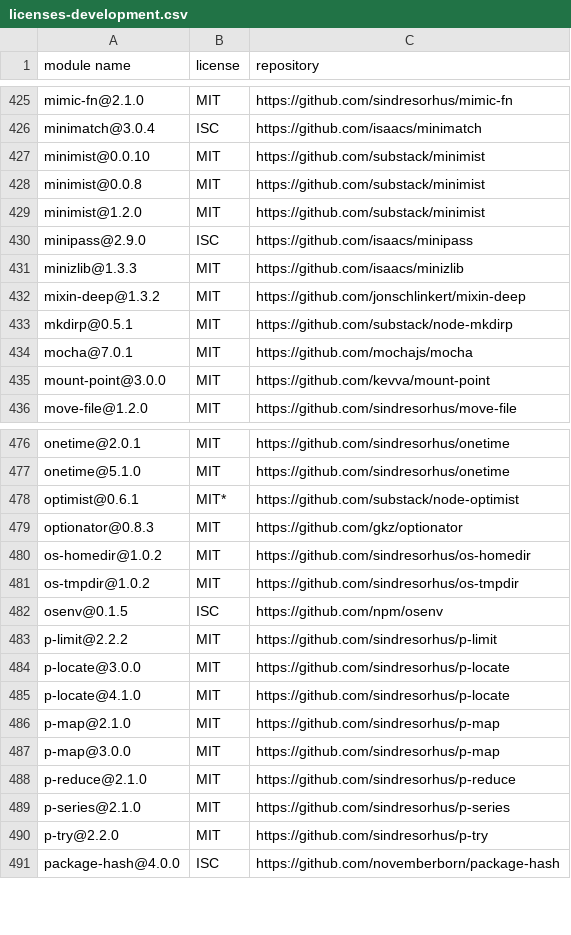
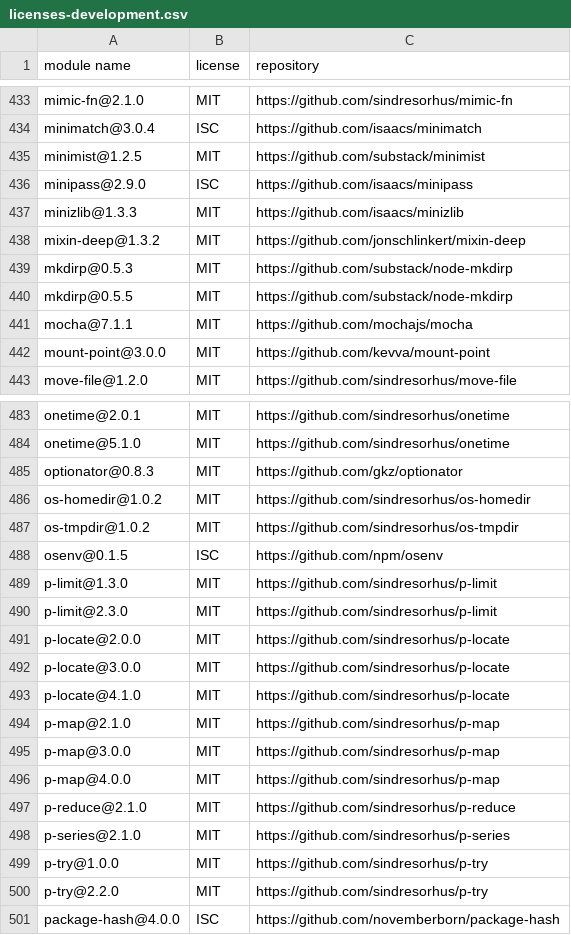
Before and after one commit to iTonyYo/deep-scan-dir, a CSV file: docs/licenses-development.csv, drawn as a sheet; only a part is shown, gaps mark what is left out; the diff covers the shown part only.

```diff
--- a/docs/licenses-development.csv
+++ b/docs/licenses-development.csv
@@ -426,5 +434,3 @@
 "minimatch@3.0.4","ISC","https://github.com/isaacs/minimatch"
-"minimist@0.0.10","MIT","https://github.com/substack/minimist"
-"minimist@0.0.8","MIT","https://github.com/substack/minimist"
-"minimist@1.2.0","MIT","https://github.com/substack/minimist"
+"minimist@1.2.5","MIT","https://github.com/substack/minimist"
 "minipass@2.9.0","ISC","https://github.com/isaacs/minipass"
@@ -432,4 +438,5 @@
 "mixin-deep@1.3.2","MIT","https://github.com/jonschlinkert/mixin-deep"
-"mkdirp@0.5.1","MIT","https://github.com/substack/node-mkdirp"
-"mocha@7.0.1","MIT","https://github.com/mochajs/mocha"
+"mkdirp@0.5.3","MIT","https://github.com/substack/node-mkdirp"
+"mkdirp@0.5.5","MIT","https://github.com/substack/node-mkdirp"
+"mocha@7.1.1","MIT","https://github.com/mochajs/mocha"
 "mount-point@3.0.0","MIT","https://github.com/kevva/mount-point"
@@ -477,3 +484,2 @@
 "onetime@5.1.0","MIT","https://github.com/sindresorhus/onetime"
-"optimist@0.6.1","MIT*","https://github.com/substack/node-optimist"
 "optionator@0.8.3","MIT","https://github.com/gkz/optionator"
@@ -482,3 +488,5 @@
 "osenv@0.1.5","ISC","https://github.com/npm/osenv"
-"p-limit@2.2.2","MIT","https://github.com/sindresorhus/p-limit"
+"p-limit@1.3.0","MIT","https://github.com/sindresorhus/p-limit"
+"p-limit@2.3.0","MIT","https://github.com/sindresorhus/p-limit"
+"p-locate@2.0.0","MIT","https://github.com/sindresorhus/p-locate"
 "p-locate@3.0.0","MIT","https://github.com/sindresorhus/p-locate"
@@ -487,4 +495,6 @@
 "p-map@3.0.0","MIT","https://github.com/sindresorhus/p-map"
+"p-map@4.0.0","MIT","https://github.com/sindresorhus/p-map"
 "p-reduce@2.1.0","MIT","https://github.com/sindresorhus/p-reduce"
 "p-series@2.1.0","MIT","https://github.com/sindresorhus/p-series"
+"p-try@1.0.0","MIT","https://github.com/sindresorhus/p-try"
 "p-try@2.2.0","MIT","https://github.com/sindresorhus/p-try"
```
Also changed, not shown: 15 added rows, 4 removed rows and 97 edited cells elsewhere in this file, docs/licenses-production.csv, 2 other files.
